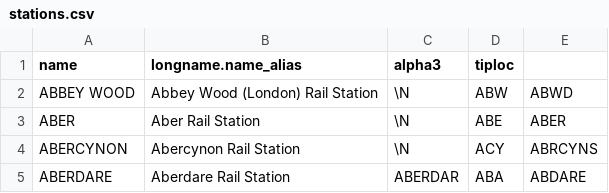
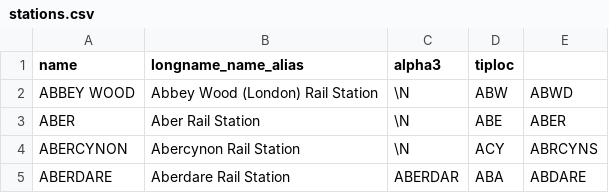
Before and after one commit to phemmieblaq/trainbot, a CSV file: assets/data/stations.csv, drawn as a sheet; only a part is shown.

```diff
--- a/assets/data/stations.csv
+++ b/assets/data/stations.csv
@@ -1,2 +1,2 @@
-name,longname.name_alias,alpha3,tiploc
+name,longname_name_alias,alpha3,tiploc
 "ABBEY WOOD","Abbey Wood (London) Rail Station",\N,"ABW","ABWD"
```
Also changed, not shown: 11 other files.
